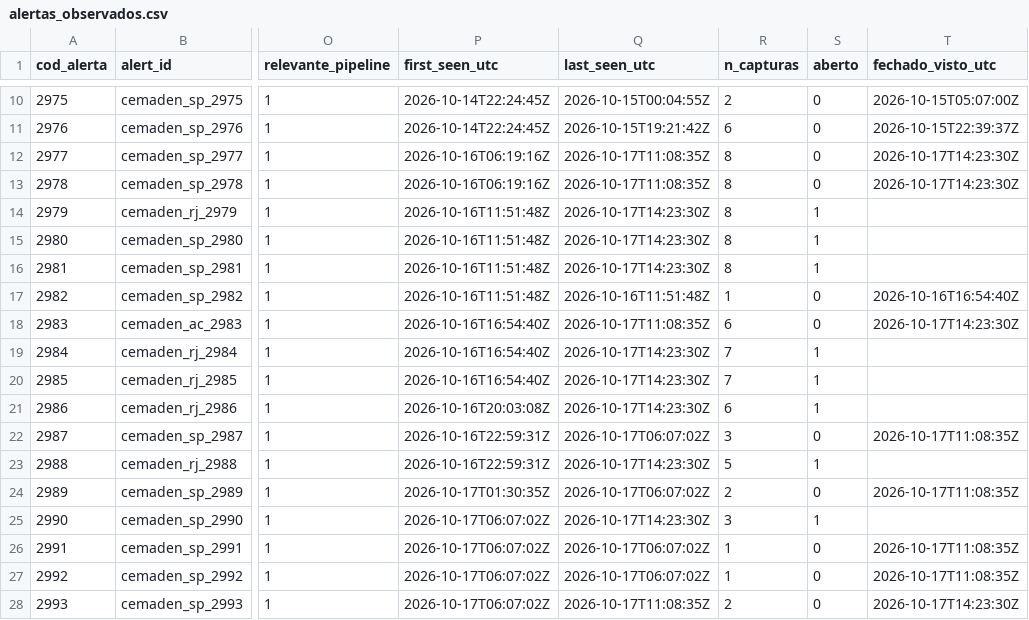
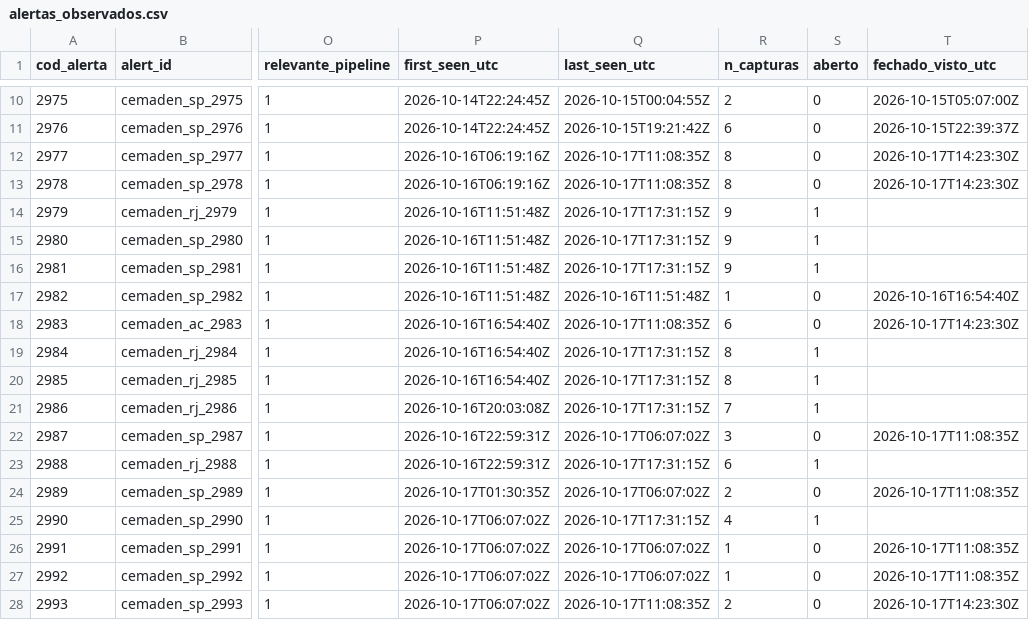
Before and after one commit to alvarocoutinho/crisis-dashboard, a CSV file: data/cemaden/alertas_observados.csv, drawn as a sheet; only a part is shown, gaps mark what is left out; the diff covers the shown part only; the diff names each change by its address in the sheet, - before the commit and + after, or states it on an @@ line.

```diff
--- a/data/cemaden/alertas_observados.csv
+++ b/data/cemaden/alertas_observados.csv
-Q14:Q16 (last_seen_utc): 2026-10-17T14:23:30Z
+Q14:Q16 (last_seen_utc): 2026-10-17T17:31:15Z
-R14:R16 (n_capturas): 8
+R14:R16 (n_capturas): 9
-Q19:Q21 (last_seen_utc): 2026-10-17T14:23:30Z
+Q19:Q21 (last_seen_utc): 2026-10-17T17:31:15Z
-R19:R20 (n_capturas): 7
+R19:R20 (n_capturas): 8
-R21 (n_capturas): 6
+R21 (n_capturas): 7
-Q23 (last_seen_utc): 2026-10-17T14:23:30Z
+Q23 (last_seen_utc): 2026-10-17T17:31:15Z
-R23 (n_capturas): 5
+R23 (n_capturas): 6
-Q25 (last_seen_utc): 2026-10-17T14:23:30Z
+Q25 (last_seen_utc): 2026-10-17T17:31:15Z
-R25 (n_capturas): 3
+R25 (n_capturas): 4
```
Also changed, not shown: 3 added rows and 16 edited cells elsewhere in this file, data/cemaden/capturas.csv, 1 other file.
